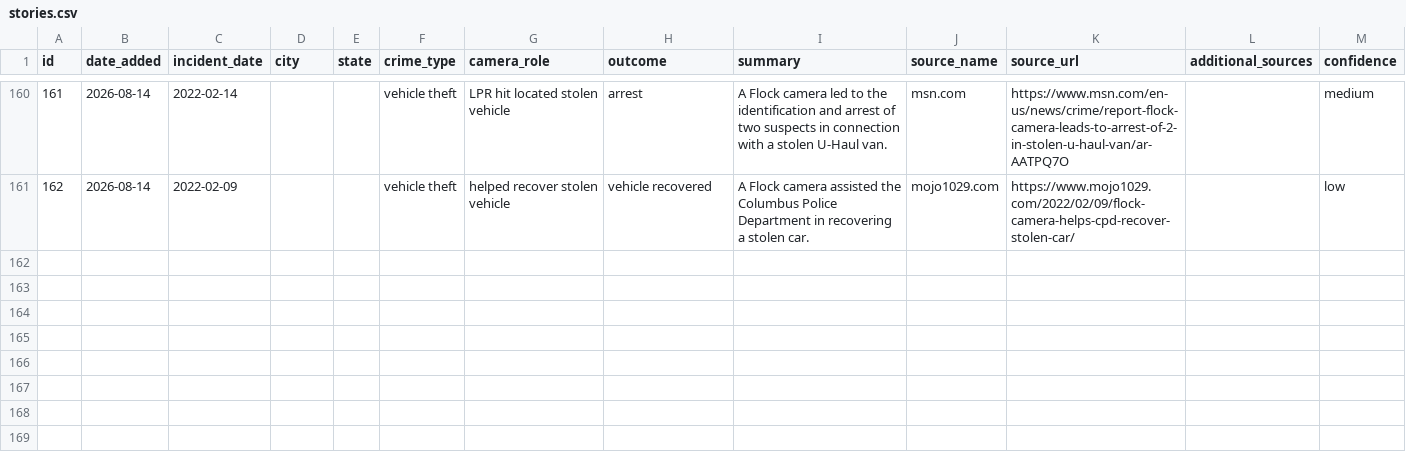
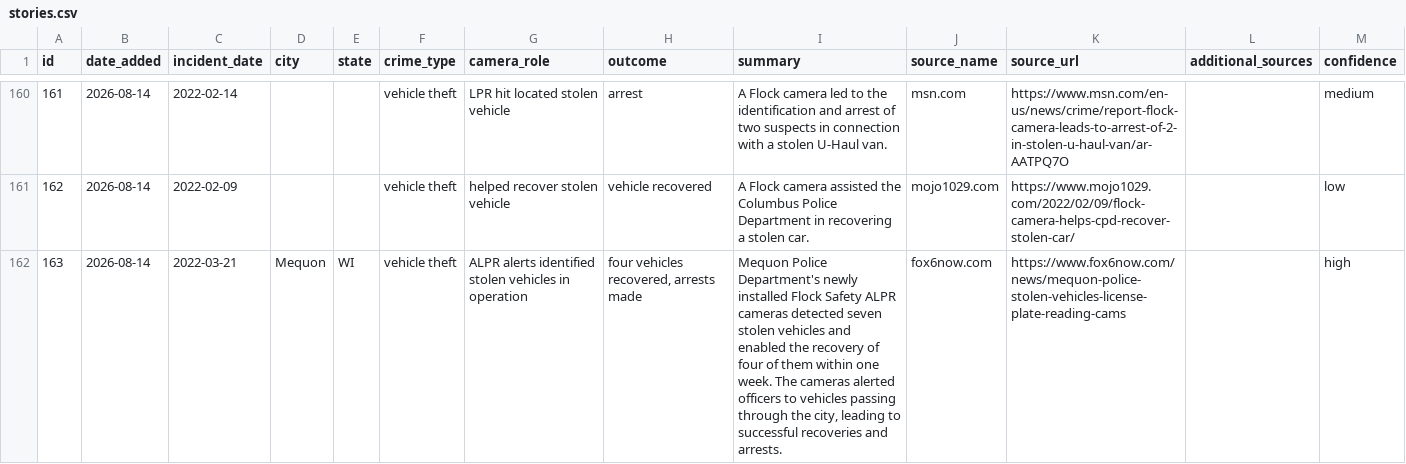
Before and after one commit to CharlesFainLehman/flock-crime-tracker, a CSV file: data/stories.csv, drawn as a sheet; only a part is shown, gaps mark what is left out; the diff covers the shown part only.

```diff
--- a/data/stories.csv
+++ b/data/stories.csv
@@ -161 +161,2 @@ id,date_added,incident_date,city,state,crime_type,camera_role,outcome,summary,so
 162,2026-08-14,2022-02-09,,,vehicle theft,helped recover stolen vehicle,vehicle recovered,A Flock camera assisted the Columbus Police Department in recovering a stolen car.,mojo1029.com,https://www.mojo1029.com/2022/02/09/flock-camera-helps-cpd-recover-stolen-car/,,low
+163,2026-08-14,2022-03-21,Mequon,WI,vehicle theft,ALPR alerts identified stolen vehicles in operation,"four vehicles recovered, arrests made","Mequon Police Department's newly installed Flock Safety ALPR cameras detected seven stolen vehicles and enabled the recovery of four of them within one week. The cameras alerted officers to vehicles passing through the city, leading to successful recoveries and arrests.",fox6now.com,https://www.fox6now.com/news/mequon-police-stolen-vehicles-license-plate-reading-cams,,high
```
Also changed, not shown: 1 added row elsewhere in this file, 1 other file.
